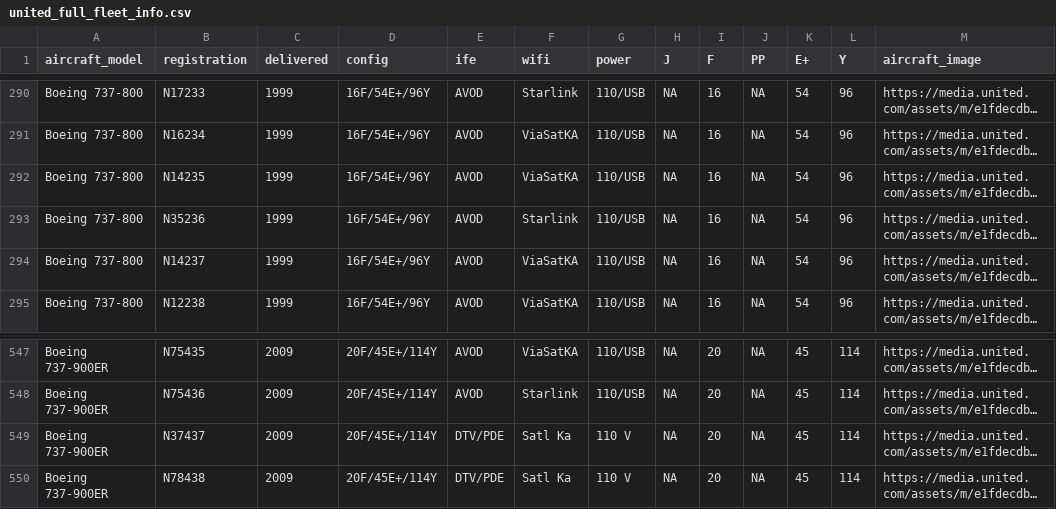
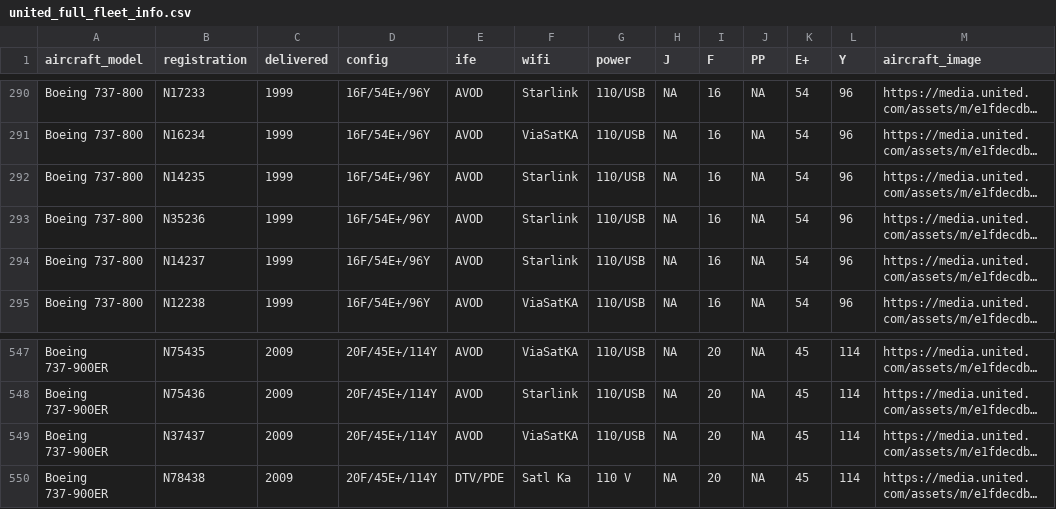
Before and after one commit to mstavro/fleetR, a CSV file: data/united_full_fleet_info.csv, drawn as a sheet; only a part is shown, gaps mark what is left out; long unchanged cells end in …; the diff names each change by its address in the sheet, - before the commit and + after, or states it on an @@ line.

```diff
--- a/data/united_full_fleet_info.csv
+++ b/data/united_full_fleet_info.csv
-F292 (wifi): ViaSatKA
+F292 (wifi): Starlink
-F294 (wifi): ViaSatKA
+F294 (wifi): Starlink
-E549 (ife): DTV/PDE
+E549 (ife): AVOD
-F549 (wifi): Satl Ka
+F549 (wifi): ViaSatKA
-G549 (power): 110 V
+G549 (power): 110/USB
```
Also changed, not shown: data/compatible_registrations.csv.
